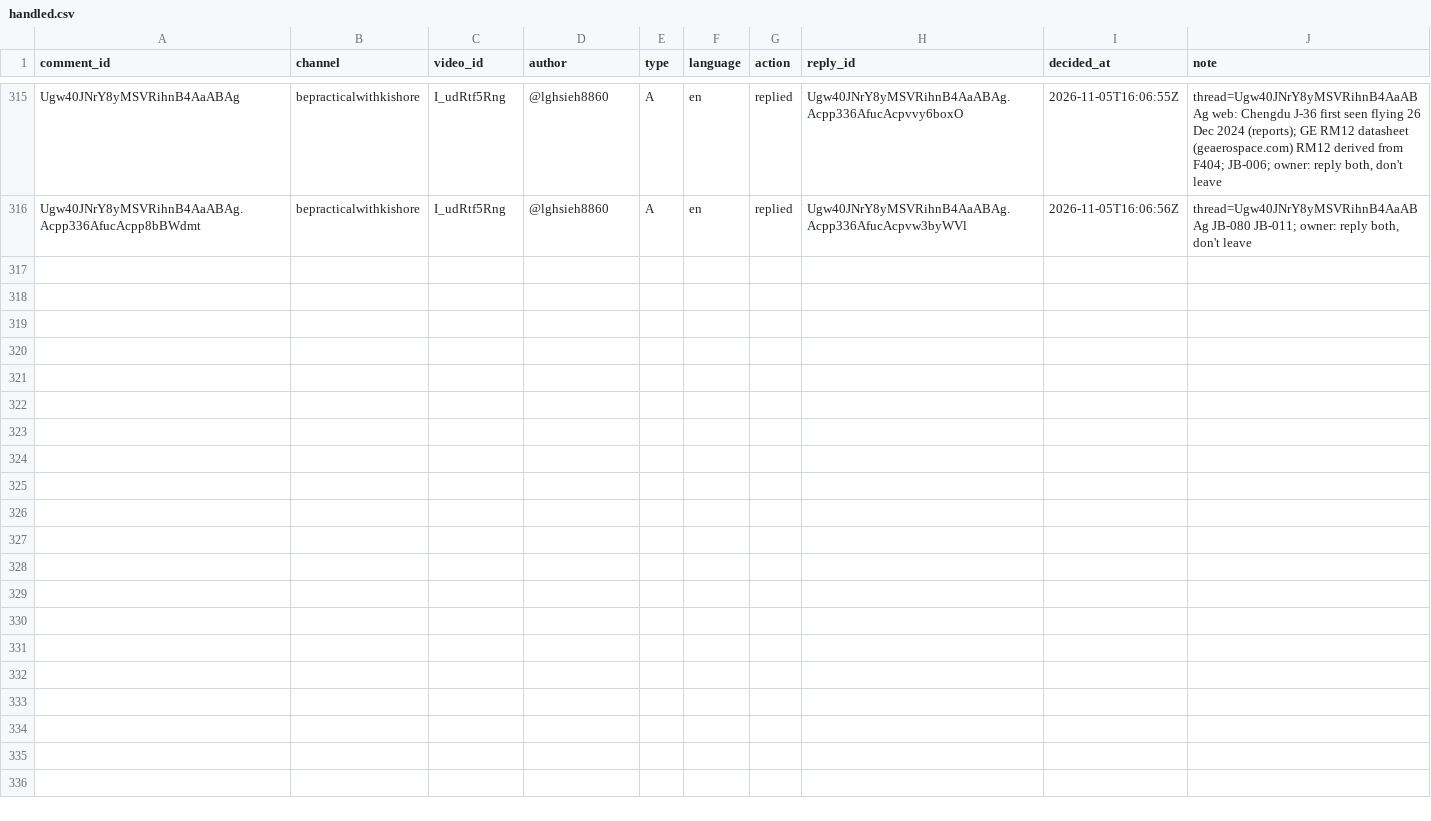
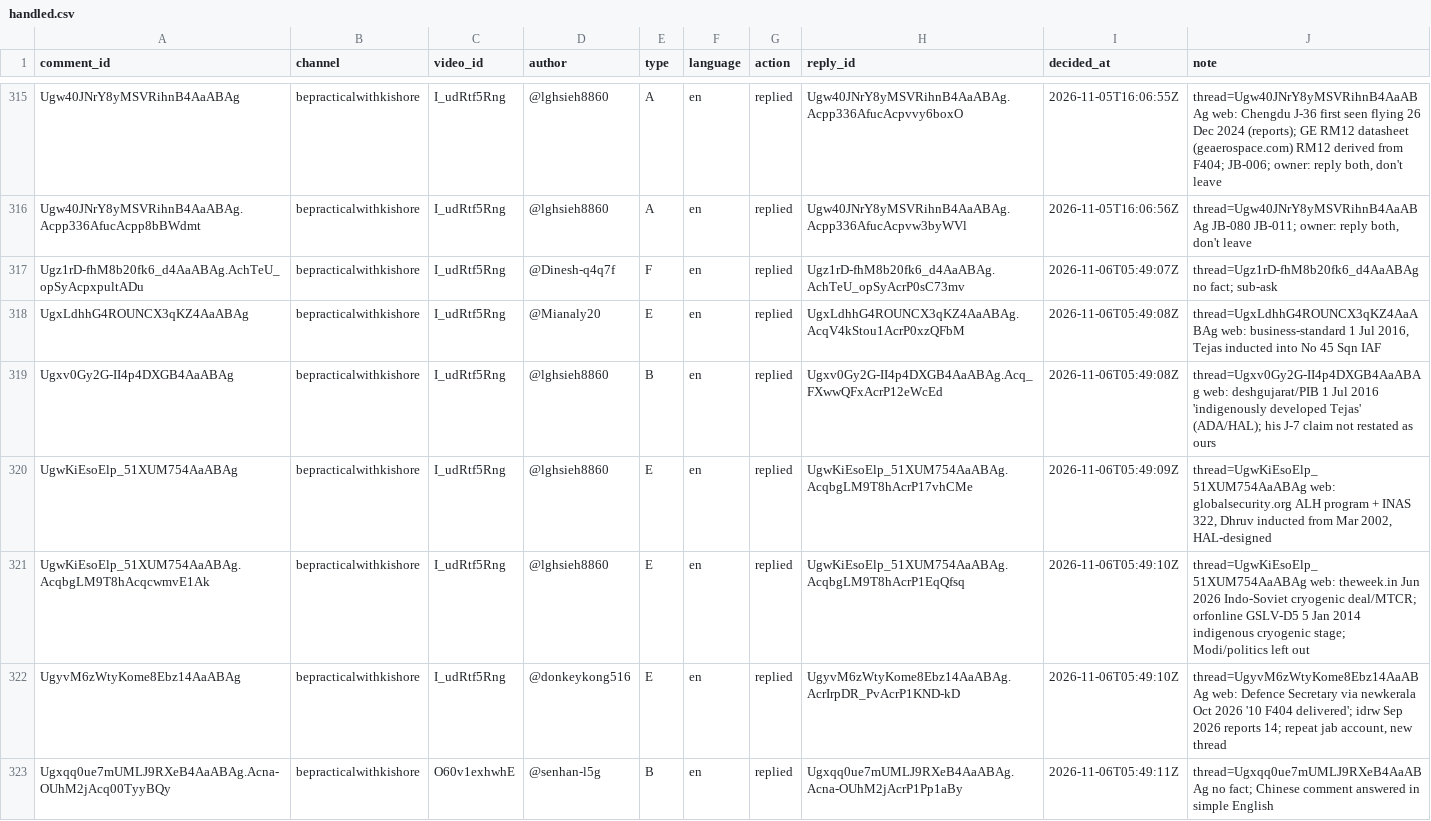
Before and after one commit to mkmk749278/Comments, a CSV file: state/handled.csv, drawn as a sheet; only a part is shown, gaps mark what is left out; the diff covers the shown part only; the diff names each change by its address in the sheet, - before the commit and + after, or states it on an @@ line.

```diff
--- a/state/handled.csv
+++ b/state/handled.csv
+row 317: Ugz1rD-fhM8b20fk6_d4AaABAg.AchTeU_opSyAcpxpultADu | bepracticalwithkishore | I_udRtf5Rng | @Dinesh-q4q7f | F | en | replied | Ugz1rD-fhM8b20fk6_d4AaABAg.AchTeU_opSyAcrP0sC73mv | 2026-11-06T05:49:07Z | thread=Ugz1rD-fhM8b20fk6_d4AaABAg no fact; sub-ask
+row 318: UgxLdhhG4ROUNCX3qKZ4AaABAg | bepracticalwithkishore | I_udRtf5Rng | @Mianaly20 | E | en | replied | UgxLdhhG4ROUNCX3qKZ4AaABAg.AcqV4kStou1AcrP0xzQFbM | 2026-11-06T05:49:08Z | thread=UgxLdhhG4ROUNCX3qKZ4AaABAg web: business-standard 1 Jul 2016, Tejas inducted into No 45 Sqn IAF
+row 319: Ugxv0Gy2G-II4p4DXGB4AaABAg | bepracticalwithkishore | I_udRtf5Rng | @lghsieh8860 | B | en | replied | Ugxv0Gy2G-II4p4DXGB4AaABAg.Acq_FXwwQFxAcrP12eWcEd | 2026-11-06T05:49:08Z | thread=Ugxv0Gy2G-II4p4DXGB4AaABAg web: deshgujarat/PIB 1 Jul 2016 'indigenously developed Tejas' (ADA/HAL); his J-7 claim not restated as ours
+row 320: UgwKiEsoElp_51XUM754AaABAg | bepracticalwithkishore | I_udRtf5Rng | @lghsieh8860 | E | en | replied | UgwKiEsoElp_51XUM754AaABAg.AcqbgLM9T8hAcrP17vhCMe | 2026-11-06T05:49:09Z | thread=UgwKiEsoElp_51XUM754AaABAg web: globalsecurity.org ALH program + INAS 322, Dhruv inducted from Mar 2002, HAL-designed
+row 321: UgwKiEsoElp_51XUM754AaABAg.AcqbgLM9T8hAcqcwmvE1Ak | bepracticalwithkishore | I_udRtf5Rng | @lghsieh8860 | E | en | replied | UgwKiEsoElp_51XUM754AaABAg.AcqbgLM9T8hAcrP1EqQfsq | 2026-11-06T05:49:10Z | thread=UgwKiEsoElp_51XUM754AaABAg web: theweek.in Jun 2026 Indo-Soviet cryogenic deal/MTCR; orfonline GSLV-D5 5 Jan 2014 indigenous cryogenic stage; Modi/politics left out
+row 322: UgyvM6zWtyKome8Ebz14AaABAg | bepracticalwithkishore | I_udRtf5Rng | @donkeykong516 | E | en | replied | UgyvM6zWtyKome8Ebz14AaABAg.AcrIrpDR_PvAcrP1KND-kD | 2026-11-06T05:49:10Z | thread=UgyvM6zWtyKome8Ebz14AaABAg web: Defence Secretary via newkerala Oct 2026 '10 F404 delivered'; idrw Sep 2026 reports 14; repeat jab account, new thread
+row 323: Ugxqq0ue7mUMLJ9RXeB4AaABAg.Acna-OUhM2jAcq00TyyBQy | bepracticalwithkishore | O60v1exhwhE | @senhan-l5g | B | en | replied | Ugxqq0ue7mUMLJ9RXeB4AaABAg.Acna-OUhM2jAcrP1Pp1aBy | 2026-11-06T05:49:11Z | thread=Ugxqq0ue7mUMLJ9RXeB4AaABAg no fact; Chinese comment answered in simple English
```
Also changed, not shown: 7 added rows elsewhere in this file.
